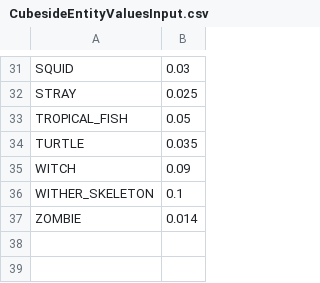
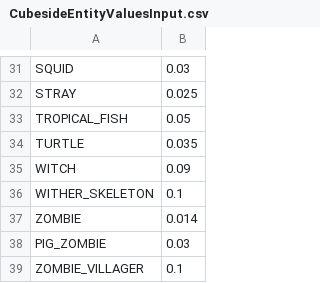
Before and after one commit to Cubeside/CubeQuest, a CSV file: conversion/CubesideEntityValuesInput.csv, drawn as a sheet; only a part is shown, gaps mark what is left out; the diff names each change by its address in the sheet, - before the commit and + after, or states it on an @@ line.

```diff
--- a/conversion/CubesideEntityValuesInput.csv
+++ b/conversion/CubesideEntityValuesInput.csv
+row 38: PIG_ZOMBIE | 0.03
+row 39: ZOMBIE_VILLAGER | 0.1
```
Also changed, not shown: conversion/CubesideMaterialValuesInput.csv, 3 other files.
